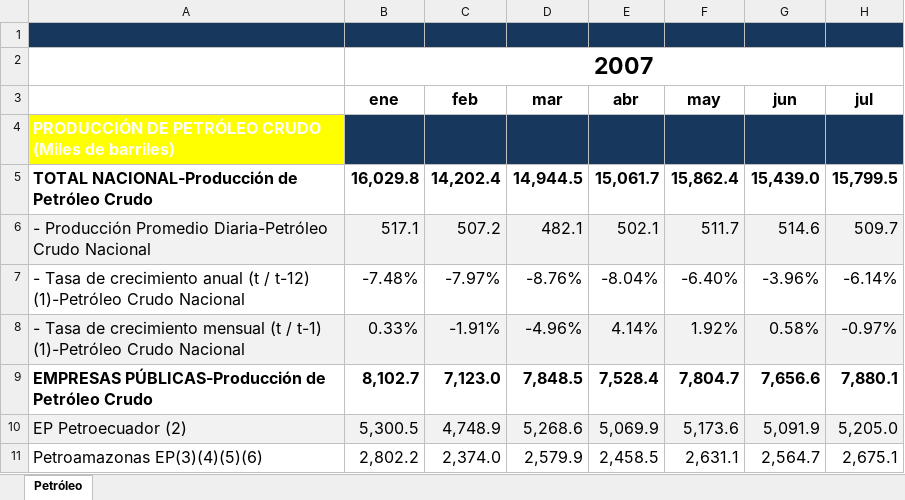
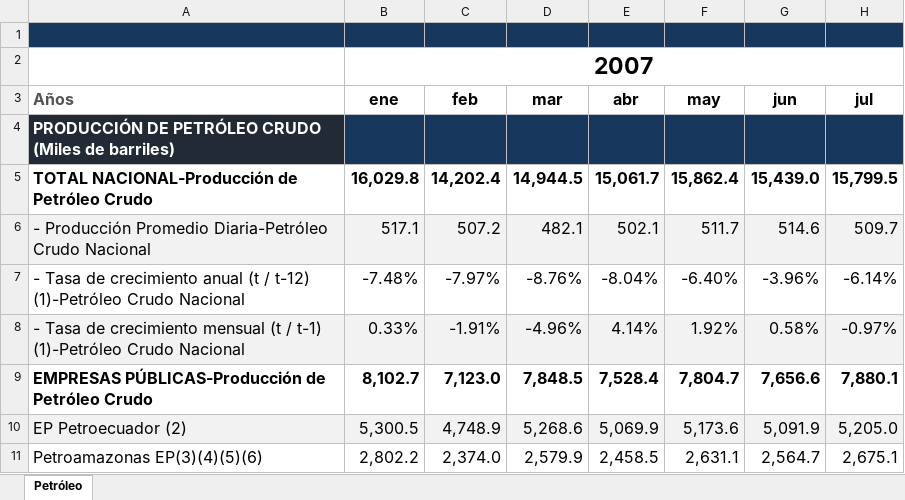
Before and after one commit to DelRosario20/SECTOR_PETROLERO, an Excel workbook: data/name_variable/SerieCifrasPetroleras_1_v.xlsx, sheet Petróleo, drawn as a sheet; only a part is shown; values as stored, in another font and other column widths than the file's, no borders; charts and pictures not drawn; the diff names each change by its address in the sheet, - before the commit and + after, or states it on an @@ line.

```diff
--- a/data/name_variable/SerieCifrasPetroleras_1_v.xlsx (sheet Petróleo)
+++ b/data/name_variable/SerieCifrasPetroleras_1_v.xlsx (sheet Petróleo)
-A3: (empty)
+A3: Años
-A4 fill: #FFFF00
+A4 fill: #222A35
```
Also changed, not shown: charts or pictures, 6 other files.
